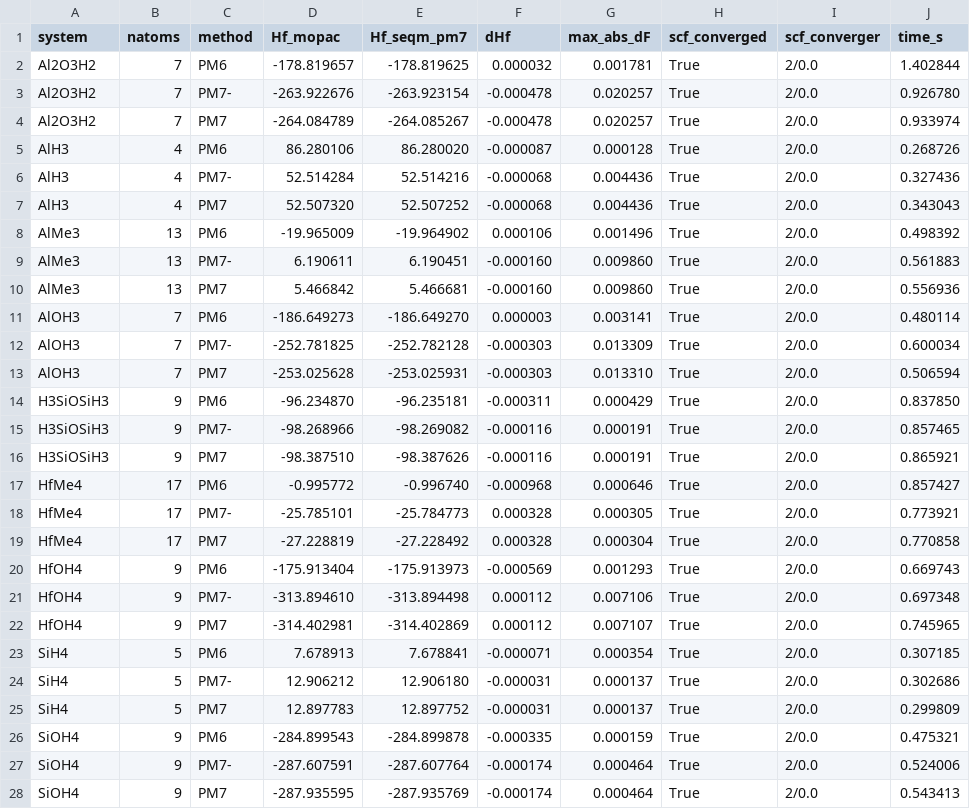
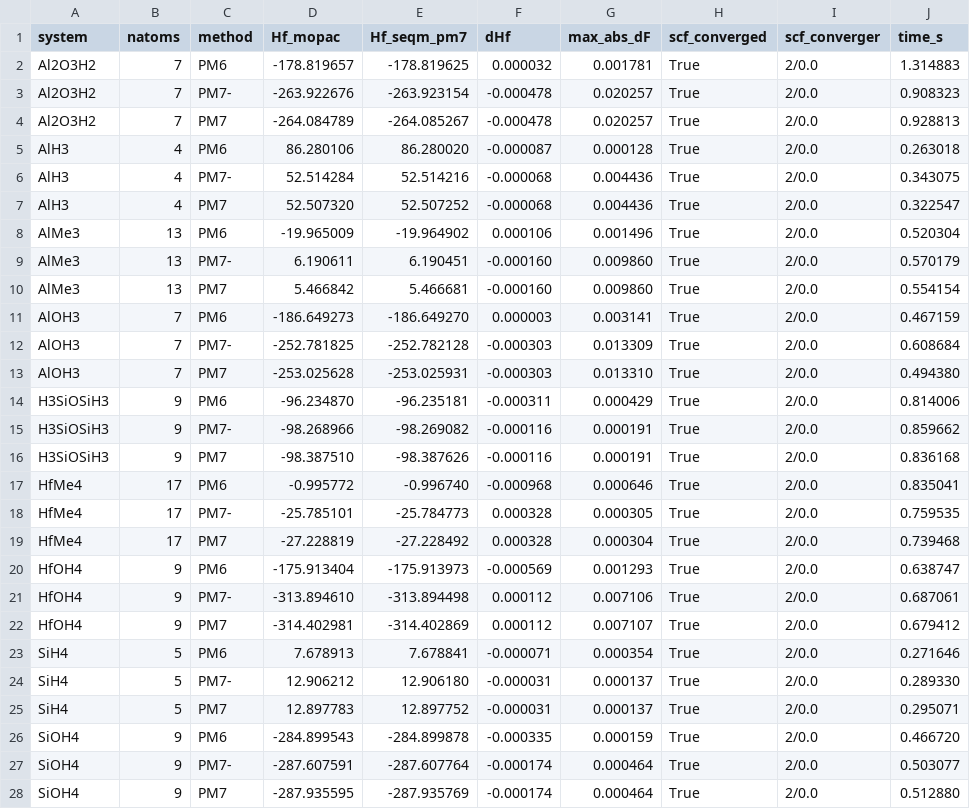
Before and after one commit to xlalxxlilx/PYSEQM, a CSV file: contrib/seqm_pm7/validation/per_system_d.csv, drawn as a sheet; only a part is shown; the diff covers the shown part only.

Commit message:
contrib/seqm_pm7 v0.5: Ozaki-scheme-II refinement for large eigenproblems, vectorised topology
- eig_mixed: for >= 1000 orbitals, FP32 eigh + two Ogita-Aishima refinement passes in FP64,
  with the refinement GEMMs emulated on INT8 tensor cores by GEMMul8 (Ozaki scheme II, 14 moduli).
  Density matrix agrees with FP64 to ~1e-11; SCF iteration counts unchanged. compute(eig='auto'|'fp64').
  Optional: needs liboz2shim.so (ozaki/build_oz2.sh, CUDA >= 12.9, cuBLAS linked statically);
  falls back to FP64 eigh when absent.
- topo_fast: vectorised set_up_dentate / H-bond search (identical results; 25 s -> 0.5 s for 1674 atoms)
- L4, PM7 SP+forces, cutoff 10 A: 1674-atom water 49.1 s -> 14.1 s; 999-atom TDMAZ 12.1 -> 7.4 s
- 68 tests pass (2 skipped without GPU/library)

```diff
--- a/contrib/seqm_pm7/validation/per_system_d.csv
+++ b/contrib/seqm_pm7/validation/per_system_d.csv
@@ -1,28 +1,28 @@
 system,natoms,method,Hf_mopac,Hf_seqm_pm7,dHf,max_abs_dF,scf_converged,scf_converger,time_s
-Al2O3H2,7,PM6,-178.819657,-178.819625,0.000032,0.001781,True,2/0.0,1.402844
-Al2O3H2,7,PM7-,-263.922676,-263.923154,-0.000478,0.020257,True,2/0.0,0.926780
-Al2O3H2,7,PM7,-264.084789,-264.085267,-0.000478,0.020257,True,2/0.0,0.933974
-AlH3,4,PM6,86.280106,86.280020,-0.000087,0.000128,True,2/0.0,0.268726
-AlH3,4,PM7-,52.514284,52.514216,-0.000068,0.004436,True,2/0.0,0.327436
-AlH3,4,PM7,52.507320,52.507252,-0.000068,0.004436,True,2/0.0,0.343043
-AlMe3,13,PM6,-19.965009,-19.964902,0.000106,0.001496,True,2/0.0,0.498392
-AlMe3,13,PM7-,6.190611,6.190451,-0.000160,0.009860,True,2/0.0,0.561883
-AlMe3,13,PM7,5.466842,5.466681,-0.000160,0.009860,True,2/0.0,0.556936
-AlOH3,7,PM6,-186.649273,-186.649270,0.000003,0.003141,True,2/0.0,0.480114
-AlOH3,7,PM7-,-252.781825,-252.782128,-0.000303,0.013309,True,2/0.0,0.600034
-AlOH3,7,PM7,-253.025628,-253.025931,-0.000303,0.013310,True,2/0.0,0.506594
-H3SiOSiH3,9,PM6,-96.234870,-96.235181,-0.000311,0.000429,True,2/0.0,0.837850
-H3SiOSiH3,9,PM7-,-98.268966,-98.269082,-0.000116,0.000191,True,2/0.0,0.857465
-H3SiOSiH3,9,PM7,-98.387510,-98.387626,-0.000116,0.000191,True,2/0.0,0.865921
-HfMe4,17,PM6,-0.995772,-0.996740,-0.000968,0.000646,True,2/0.0,0.857427
-HfMe4,17,PM7-,-25.785101,-25.784773,0.000328,0.000305,True,2/0.0,0.773921
-HfMe4,17,PM7,-27.228819,-27.228492,0.000328,0.000304,True,2/0.0,0.770858
-HfOH4,9,PM6,-175.913404,-175.913973,-0.000569,0.001293,True,2/0.0,0.669743
-HfOH4,9,PM7-,-313.894610,-313.894498,0.000112,0.007106,True,2/0.0,0.697348
-HfOH4,9,PM7,-314.402981,-314.402869,0.000112,0.007107,True,2/0.0,0.745965
-SiH4,5,PM6,7.678913,7.678841,-0.000071,0.000354,True,2/0.0,0.307185
-SiH4,5,PM7-,12.906212,12.906180,-0.000031,0.000137,True,2/0.0,0.302686
-SiH4,5,PM7,12.897783,12.897752,-0.000031,0.000137,True,2/0.0,0.299809
-SiOH4,9,PM6,-284.899543,-284.899878,-0.000335,0.000159,True,2/0.0,0.475321
-SiOH4,9,PM7-,-287.607591,-287.607764,-0.000174,0.000464,True,2/0.0,0.524006
-SiOH4,9,PM7,-287.935595,-287.935769,-0.000174,0.000464,True,2/0.0,0.543413
+Al2O3H2,7,PM6,-178.819657,-178.819625,0.000032,0.001781,True,2/0.0,1.314883
+Al2O3H2,7,PM7-,-263.922676,-263.923154,-0.000478,0.020257,True,2/0.0,0.908323
+Al2O3H2,7,PM7,-264.084789,-264.085267,-0.000478,0.020257,True,2/0.0,0.928813
+AlH3,4,PM6,86.280106,86.280020,-0.000087,0.000128,True,2/0.0,0.263018
+AlH3,4,PM7-,52.514284,52.514216,-0.000068,0.004436,True,2/0.0,0.343075
+AlH3,4,PM7,52.507320,52.507252,-0.000068,0.004436,True,2/0.0,0.322547
+AlMe3,13,PM6,-19.965009,-19.964902,0.000106,0.001496,True,2/0.0,0.520304
+AlMe3,13,PM7-,6.190611,6.190451,-0.000160,0.009860,True,2/0.0,0.570179
+AlMe3,13,PM7,5.466842,5.466681,-0.000160,0.009860,True,2/0.0,0.554154
+AlOH3,7,PM6,-186.649273,-186.649270,0.000003,0.003141,True,2/0.0,0.467159
+AlOH3,7,PM7-,-252.781825,-252.782128,-0.000303,0.013309,True,2/0.0,0.608684
+AlOH3,7,PM7,-253.025628,-253.025931,-0.000303,0.013310,True,2/0.0,0.494380
+H3SiOSiH3,9,PM6,-96.234870,-96.235181,-0.000311,0.000429,True,2/0.0,0.814006
+H3SiOSiH3,9,PM7-,-98.268966,-98.269082,-0.000116,0.000191,True,2/0.0,0.859662
+H3SiOSiH3,9,PM7,-98.387510,-98.387626,-0.000116,0.000191,True,2/0.0,0.836168
+HfMe4,17,PM6,-0.995772,-0.996740,-0.000968,0.000646,True,2/0.0,0.835041
+HfMe4,17,PM7-,-25.785101,-25.784773,0.000328,0.000305,True,2/0.0,0.759535
+HfMe4,17,PM7,-27.228819,-27.228492,0.000328,0.000304,True,2/0.0,0.739468
+HfOH4,9,PM6,-175.913404,-175.913973,-0.000569,0.001293,True,2/0.0,0.638747
+HfOH4,9,PM7-,-313.894610,-313.894498,0.000112,0.007106,True,2/0.0,0.687061
+HfOH4,9,PM7,-314.402981,-314.402869,0.000112,0.007107,True,2/0.0,0.679412
+SiH4,5,PM6,7.678913,7.678841,-0.000071,0.000354,True,2/0.0,0.271646
+SiH4,5,PM7-,12.906212,12.906180,-0.000031,0.000137,True,2/0.0,0.289330
+SiH4,5,PM7,12.897783,12.897752,-0.000031,0.000137,True,2/0.0,0.295071
+SiOH4,9,PM6,-284.899543,-284.899878,-0.000335,0.000159,True,2/0.0,0.466720
+SiOH4,9,PM7-,-287.607591,-287.607764,-0.000174,0.000464,True,2/0.0,0.503077
+SiOH4,9,PM7,-287.935595,-287.935769,-0.000174,0.000464,True,2/0.0,0.512880
```
Also changed, not shown: 39 edited cells elsewhere in this file, 21 other files.
